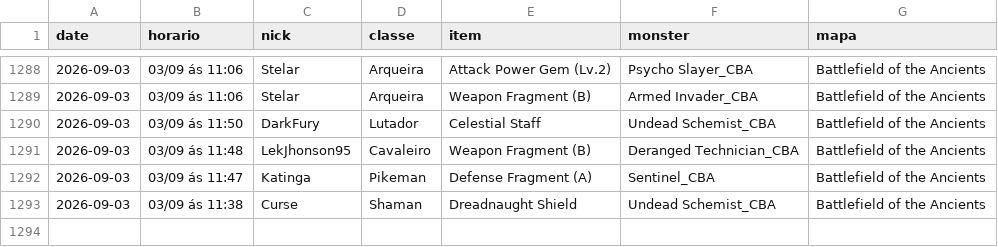
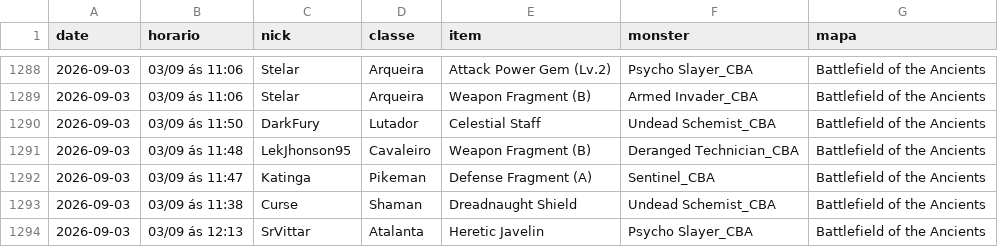
Before and after one commit to FlynMael/aorus-xp-tracker, a CSV file: data/drops.csv, drawn as a sheet; only a part is shown, gaps mark what is left out; the diff names each change by its address in the sheet, - before the commit and + after, or states it on an @@ line.

```diff
--- a/data/drops.csv
+++ b/data/drops.csv
+row 1294: 2026-09-03 | 03/09 ás 12:13 | SrVittar | Atalanta | Heretic Javelin | Psycho Slayer_CBA | Battlefield of the Ancients
```
